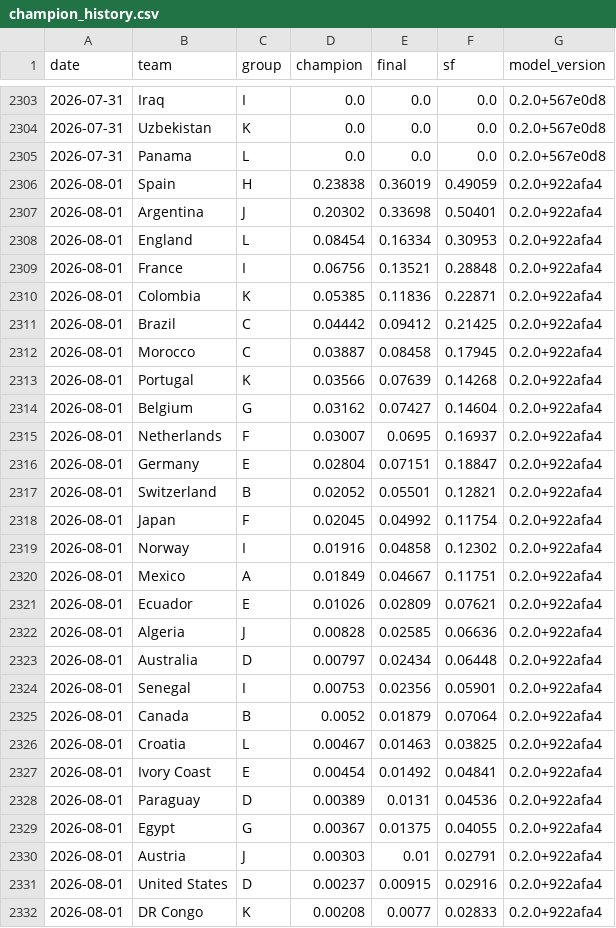
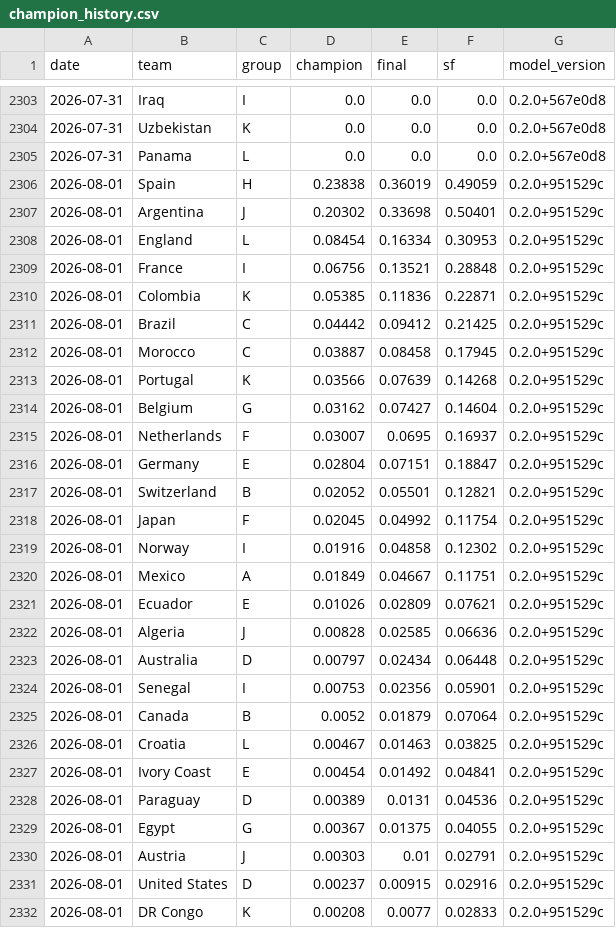
Before and after one commit to jonatyum/mundial-statistic, a CSV file: data/processed/champion_history.csv, drawn as a sheet; only a part is shown, gaps mark what is left out; the diff covers the shown part only.

```diff
--- a/data/processed/champion_history.csv
+++ b/data/processed/champion_history.csv
@@ -2305,28 +2305,28 @@ date,team,group,champion,final,sf,model_version
 2026-07-31,Panama,L,0.0,0.0,0.0,0.2.0+567e0d8
-2026-08-01,Spain,H,0.23838,0.36019,0.49059,0.2.0+922afa4
-2026-08-01,Argentina,J,0.20302,0.33698,0.50401,0.2.0+922afa4
-2026-08-01,England,L,0.08454,0.16334,0.30953,0.2.0+922afa4
-2026-08-01,France,I,0.06756,0.13521,0.28848,0.2.0+922afa4
-2026-08-01,Colombia,K,0.05385,0.11836,0.22871,0.2.0+922afa4
-2026-08-01,Brazil,C,0.04442,0.09412,0.21425,0.2.0+922afa4
-2026-08-01,Morocco,C,0.03887,0.08458,0.17945,0.2.0+922afa4
-2026-08-01,Portugal,K,0.03566,0.07639,0.14268,0.2.0+922afa4
-2026-08-01,Belgium,G,0.03162,0.07427,0.14604,0.2.0+922afa4
-2026-08-01,Netherlands,F,0.03007,0.0695,0.16937,0.2.0+922afa4
-2026-08-01,Germany,E,0.02804,0.07151,0.18847,0.2.0+922afa4
-2026-08-01,Switzerland,B,0.02052,0.05501,0.12821,0.2.0+922afa4
-2026-08-01,Japan,F,0.02045,0.04992,0.11754,0.2.0+922afa4
-2026-08-01,Norway,I,0.01916,0.04858,0.12302,0.2.0+922afa4
-2026-08-01,Mexico,A,0.01849,0.04667,0.11751,0.2.0+922afa4
-2026-08-01,Ecuador,E,0.01026,0.02809,0.07621,0.2.0+922afa4
-2026-08-01,Algeria,J,0.00828,0.02585,0.06636,0.2.0+922afa4
-2026-08-01,Australia,D,0.00797,0.02434,0.06448,0.2.0+922afa4
-2026-08-01,Senegal,I,0.00753,0.02356,0.05901,0.2.0+922afa4
-2026-08-01,Canada,B,0.0052,0.01879,0.07064,0.2.0+922afa4
-2026-08-01,Croatia,L,0.00467,0.01463,0.03825,0.2.0+922afa4
-2026-08-01,Ivory Coast,E,0.00454,0.01492,0.04841,0.2.0+922afa4
-2026-08-01,Paraguay,D,0.00389,0.0131,0.04536,0.2.0+922afa4
-2026-08-01,Egypt,G,0.00367,0.01375,0.04055,0.2.0+922afa4
-2026-08-01,Austria,J,0.00303,0.01,0.02791,0.2.0+922afa4
-2026-08-01,United States,D,0.00237,0.00915,0.02916,0.2.0+922afa4
-2026-08-01,DR Congo,K,0.00208,0.0077,0.02833,0.2.0+922afa4
+2026-08-01,Spain,H,0.23838,0.36019,0.49059,0.2.0+951529c
+2026-08-01,Argentina,J,0.20302,0.33698,0.50401,0.2.0+951529c
+2026-08-01,England,L,0.08454,0.16334,0.30953,0.2.0+951529c
+2026-08-01,France,I,0.06756,0.13521,0.28848,0.2.0+951529c
+2026-08-01,Colombia,K,0.05385,0.11836,0.22871,0.2.0+951529c
+2026-08-01,Brazil,C,0.04442,0.09412,0.21425,0.2.0+951529c
+2026-08-01,Morocco,C,0.03887,0.08458,0.17945,0.2.0+951529c
+2026-08-01,Portugal,K,0.03566,0.07639,0.14268,0.2.0+951529c
+2026-08-01,Belgium,G,0.03162,0.07427,0.14604,0.2.0+951529c
+2026-08-01,Netherlands,F,0.03007,0.0695,0.16937,0.2.0+951529c
+2026-08-01,Germany,E,0.02804,0.07151,0.18847,0.2.0+951529c
+2026-08-01,Switzerland,B,0.02052,0.05501,0.12821,0.2.0+951529c
+2026-08-01,Japan,F,0.02045,0.04992,0.11754,0.2.0+951529c
+2026-08-01,Norway,I,0.01916,0.04858,0.12302,0.2.0+951529c
+2026-08-01,Mexico,A,0.01849,0.04667,0.11751,0.2.0+951529c
+2026-08-01,Ecuador,E,0.01026,0.02809,0.07621,0.2.0+951529c
+2026-08-01,Algeria,J,0.00828,0.02585,0.06636,0.2.0+951529c
+2026-08-01,Australia,D,0.00797,0.02434,0.06448,0.2.0+951529c
+2026-08-01,Senegal,I,0.00753,0.02356,0.05901,0.2.0+951529c
+2026-08-01,Canada,B,0.0052,0.01879,0.07064,0.2.0+951529c
+2026-08-01,Croatia,L,0.00467,0.01463,0.03825,0.2.0+951529c
+2026-08-01,Ivory Coast,E,0.00454,0.01492,0.04841,0.2.0+951529c
+2026-08-01,Paraguay,D,0.00389,0.0131,0.04536,0.2.0+951529c
+2026-08-01,Egypt,G,0.00367,0.01375,0.04055,0.2.0+951529c
+2026-08-01,Austria,J,0.00303,0.01,0.02791,0.2.0+951529c
+2026-08-01,United States,D,0.00237,0.00915,0.02916,0.2.0+951529c
+2026-08-01,DR Congo,K,0.00208,0.0077,0.02833,0.2.0+951529c
```
Also changed, not shown: 21 edited cells elsewhere in this file, data/processed/match_forecasts.csv, 2 other files.
